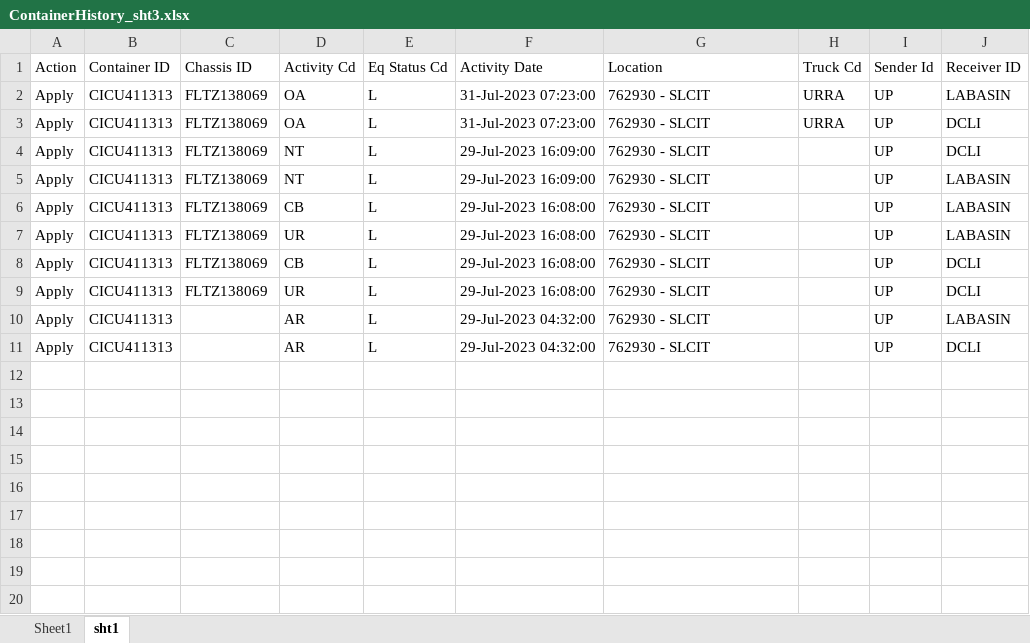
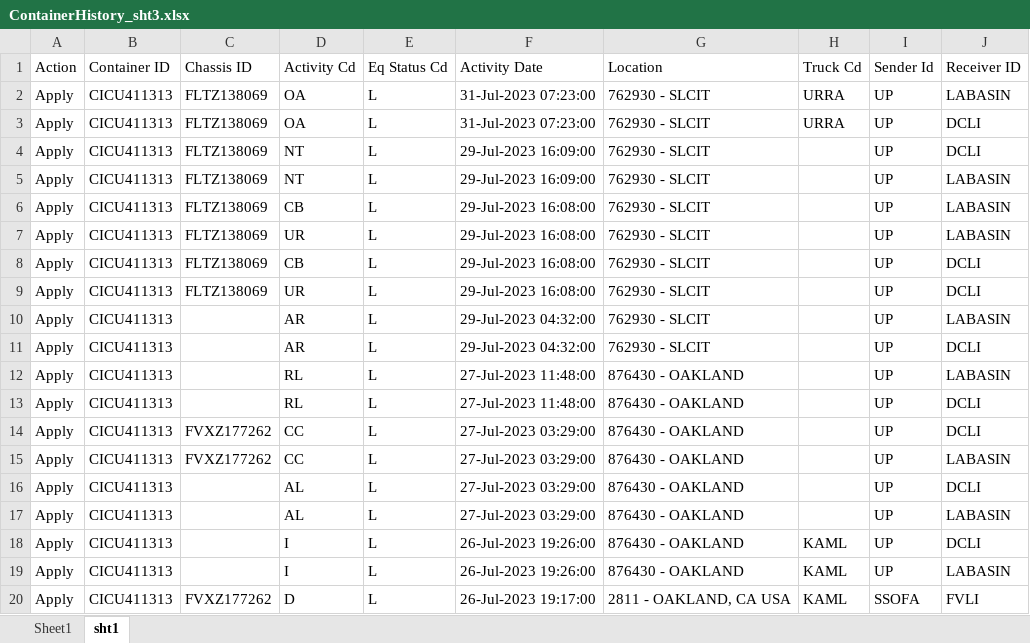
Before and after one commit to FlexiVanVeeRobotics/PoolCleansingPOC, an Excel workbook: ContainerHistory_sht3.xlsx, sheet sht1, drawn as a sheet; values as stored, in another font and other column widths than the file's, no borders; the diff names each change by its address in the sheet, - before the commit and + after, or states it on an @@ line.

```diff
--- a/ContainerHistory_sht3.xlsx (sheet sht1)
+++ b/ContainerHistory_sht3.xlsx (sheet sht1)
+row 12: Apply | CICU411313 |  | RL | L | 27-Jul-2023 11:48:00 | 876430 - OAKLAND |  | UP | LABASIN
+row 13: Apply | CICU411313 |  | RL | L | 27-Jul-2023 11:48:00 | 876430 - OAKLAND |  | UP | DCLI
+row 14: Apply | CICU411313 | FVXZ177262 | CC | L | 27-Jul-2023 03:29:00 | 876430 - OAKLAND |  | UP | DCLI
+row 15: Apply | CICU411313 | FVXZ177262 | CC | L | 27-Jul-2023 03:29:00 | 876430 - OAKLAND |  | UP | LABASIN
+row 16: Apply | CICU411313 |  | AL | L | 27-Jul-2023 03:29:00 | 876430 - OAKLAND |  | UP | DCLI
+row 17: Apply | CICU411313 |  | AL | L | 27-Jul-2023 03:29:00 | 876430 - OAKLAND |  | UP | LABASIN
+row 18: Apply | CICU411313 |  | I | L | 26-Jul-2023 19:26:00 | 876430 - OAKLAND | KAML | UP | DCLI
+row 19: Apply | CICU411313 |  | I | L | 26-Jul-2023 19:26:00 | 876430 - OAKLAND | KAML | UP | LABASIN
+row 20: Apply | CICU411313 | FVXZ177262 | D | L | 26-Jul-2023 19:17:00 | 2811 - OAKLAND, CA USA | KAML | SSOFA | FVLI
```
Also changed, not shown: ContainerHistoryFiltered_sht3.xlsx, sht2.xlsx, 22 other files.
